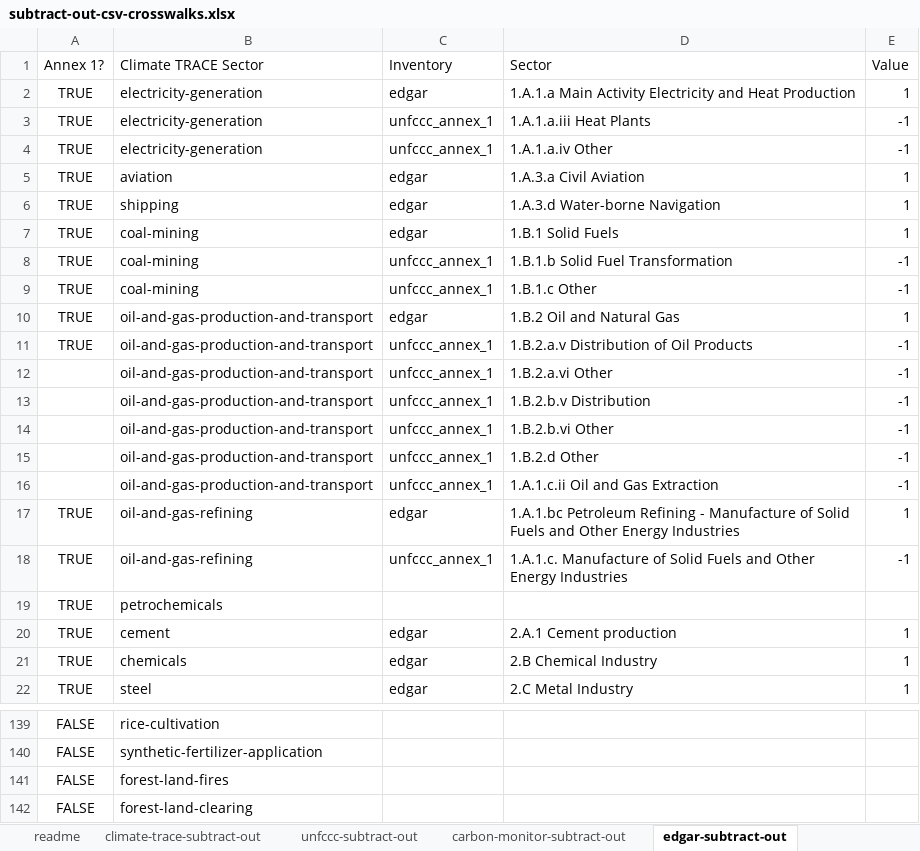
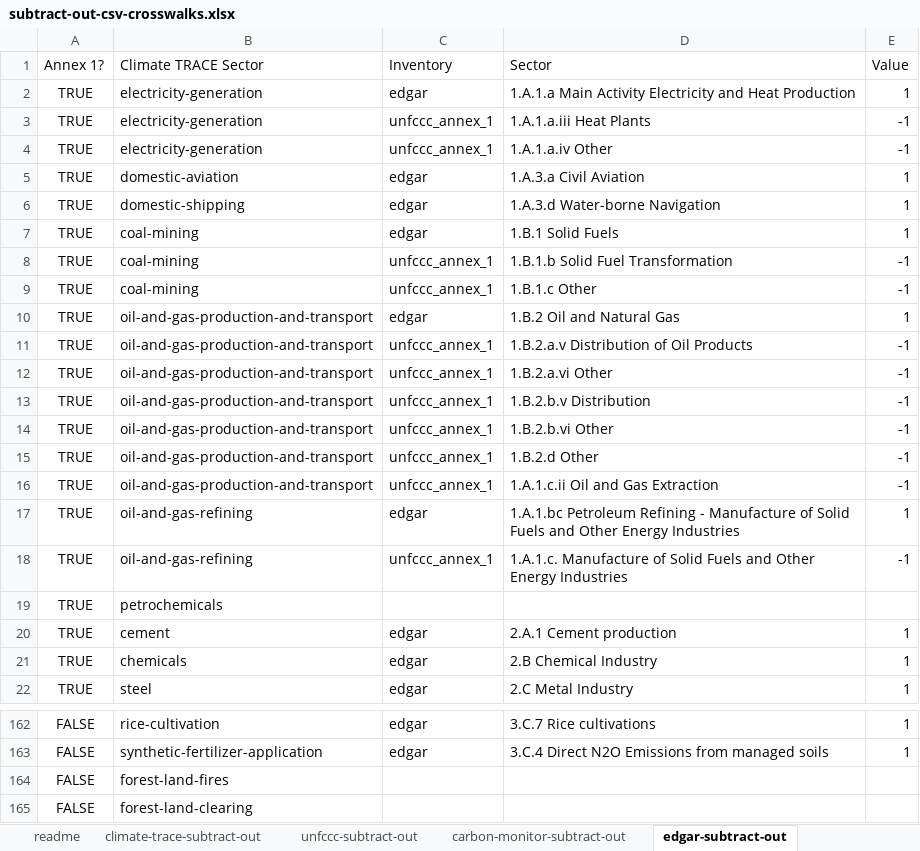
Before and after one commit to climatetracecoalition/climate-trace-tools, an Excel workbook: climate_trace_tools/compare/subtract_out/files/subtract-out-csv-crosswalks.xlsx, sheet edgar-subtract-out, drawn as a sheet; only a part is shown, gaps mark what is left out; values as stored, in another font and other column widths than the file's, no borders; charts and pictures not drawn; addresses are those after the commit; the diff covers the shown part only; the diff names each change by its address in the sheet, - before the commit and + after, or states it on an @@ line.

```diff
--- a/climate_trace_tools/compare/subtract_out/files/subtract-out-csv-crosswalks.xlsx (sheet edgar-subtract-out)
+++ b/climate_trace_tools/compare/subtract_out/files/subtract-out-csv-crosswalks.xlsx (sheet edgar-subtract-out)
-B5 (Climate TRACE Sector): aviation
+B5 (Climate TRACE Sector): domestic-aviation
-B6 (Climate TRACE Sector): shipping
+B6 (Climate TRACE Sector): domestic-shipping
-A12:A16 (Annex 1?): (empty)
+A12:A16 (Annex 1?): TRUE
-C162:C163 (Inventory): (empty)
+C162:C163 (Inventory): edgar
-D162 (Sector): (empty)
+D162 (Sector): 3.C.7 Rice cultivations
-E162:E163 (Value): (empty)
+E162:E163 (Value): 1
-D163 (Sector): (empty)
+D163 (Sector): 3.C.4 Direct N2O Emissions from managed soils
```
Also changed, not shown: 43 added rows, 20 removed rows and 24 edited cells elsewhere in this sheet, sheet unfccc-subtract-out, formulas that keep their value, 6 other files.
